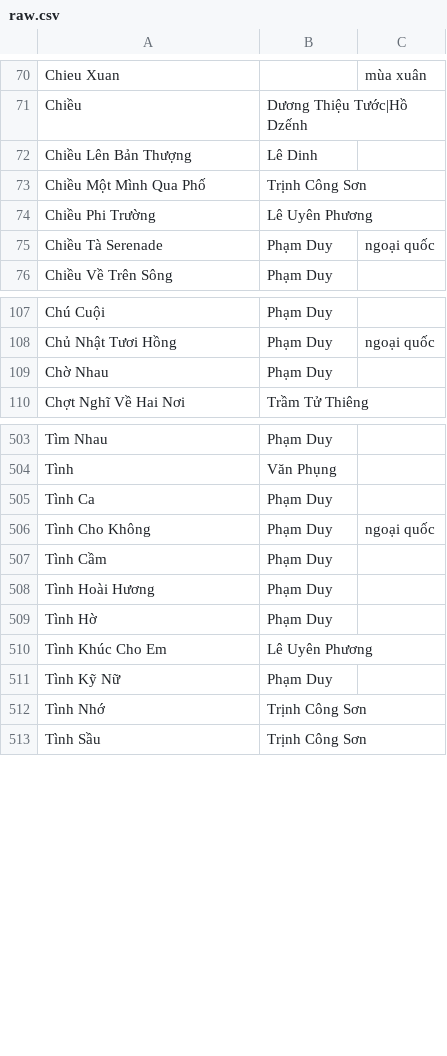
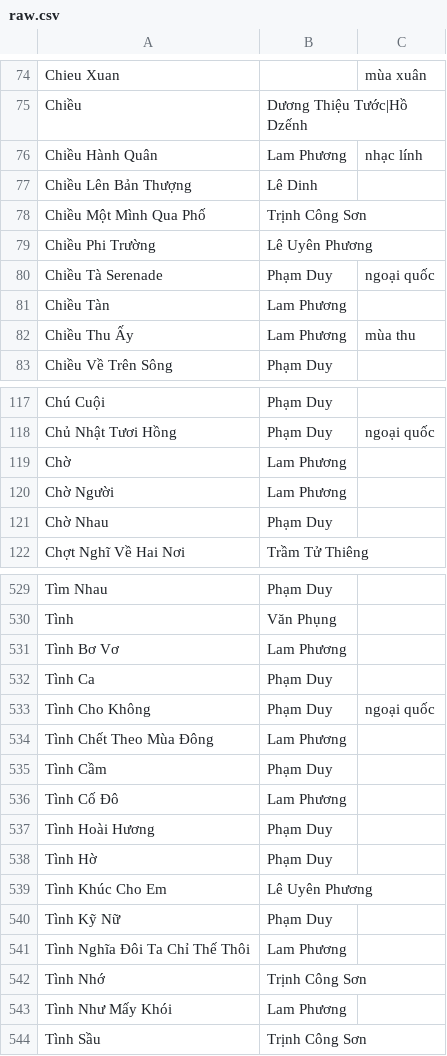
Before and after one commit to htv2012/karaoke, a CSV file: raw.csv, drawn as a sheet; only a part is shown, gaps mark what is left out; the diff covers the shown part only.

```diff
--- a/raw.csv
+++ b/raw.csv
@@ -71,2 +75,3 @@ Chieu Xuan,,mùa xuân
 Chiều,Dương Thiệu Tước|Hồ Dzếnh,
+Chiều Hành Quân,Lam Phương,nhạc lính
 Chiều Lên Bản Thượng,Lê Dinh,
@@ -75,2 +80,4 @@ Chiều Phi Trường,Lê Uyên Phương,
 Chiều Tà Serenade,Phạm Duy,ngoại quốc
+Chiều Tàn,Lam Phương,
+Chiều Thu Ấy,Lam Phương,mùa thu
 Chiều Về Trên Sông,Phạm Duy,
@@ -108,2 +118,4 @@ Chú Cuội,Phạm Duy,
 Chủ Nhật Tươi Hồng,Phạm Duy,ngoại quốc
+Chờ,Lam Phương,
+Chờ Người,Lam Phương,
 Chờ Nhau,Phạm Duy,
@@ -504,5 +530,8 @@ Tìm Nhau,Phạm Duy,
 Tình,Văn Phụng,
+Tình Bơ Vơ,Lam Phương,
 Tình Ca,Phạm Duy,
 Tình Cho Không,Phạm Duy,ngoại quốc
+Tình Chết Theo Mùa Đông,Lam Phương,
 Tình Cầm,Phạm Duy,
+Tình Cố Đô,Lam Phương,
 Tình Hoài Hương,Phạm Duy,
@@ -511,3 +540,5 @@ Tình Khúc Cho Em,Lê Uyên Phương,
 Tình Kỹ Nữ,Phạm Duy,
+Tình Nghĩa Đôi Ta Chỉ Thế Thôi,Lam Phương,
 Tình Nhớ,Trịnh Công Sơn,
+Tình Như Mấy Khói,Lam Phương,
 Tình Sầu,Trịnh Công Sơn,
```
Also changed, not shown: 26 added rows and 3 edited cells elsewhere in this file, 5 other files.
